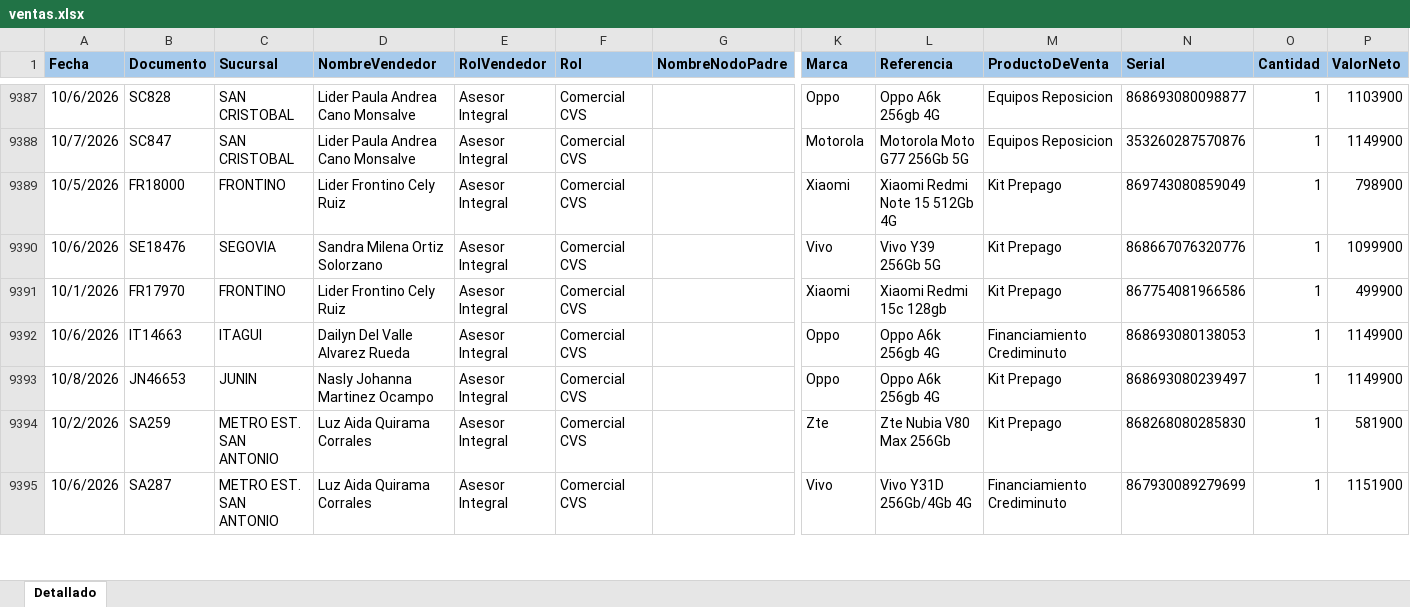
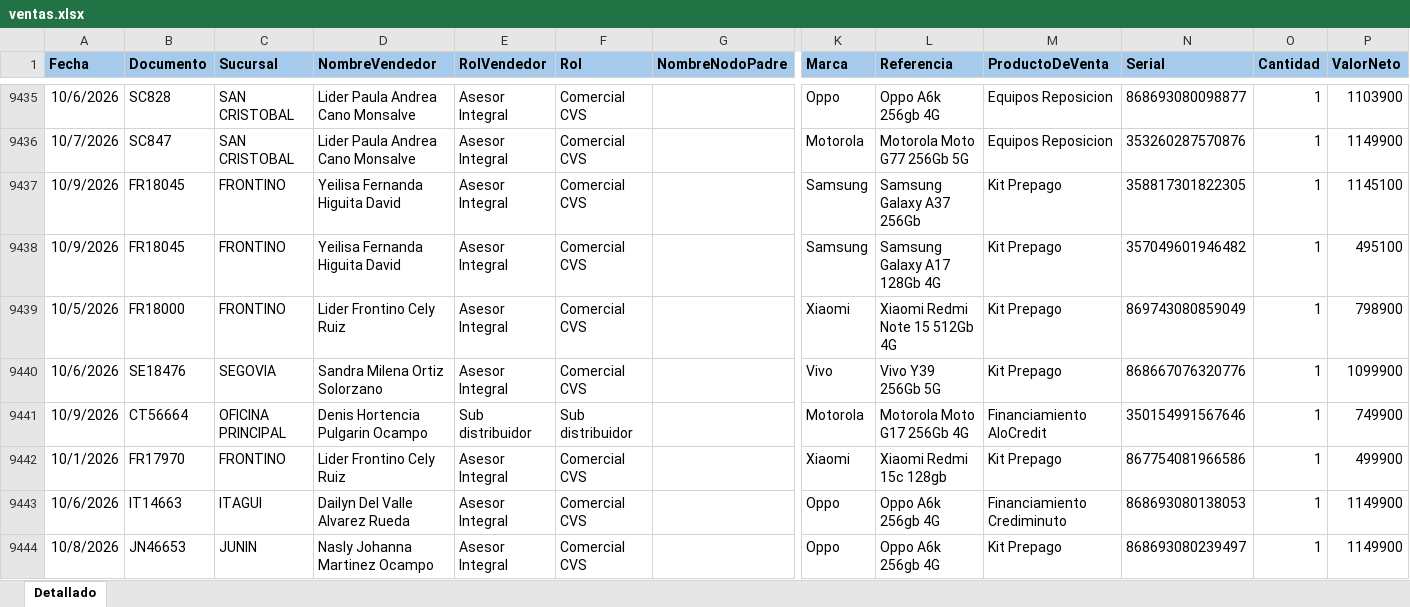
Before and after one commit to Paolam1903/EQUIPOS, an Excel workbook: ventas.xlsx, sheet Detallado, drawn as a sheet; only a part is shown, gaps mark what is left out; the shorter side is filled out with more unchanged rows; values as stored, in another font and other column widths than the file's, no borders; conditional formats not drawn; rows hold the shown columns only; the diff covers the shown part only; the diff names each change by its address in the sheet, - before the commit and + after, or states it on an @@ line.

```diff
--- a/ventas.xlsx (sheet Detallado)
+++ b/ventas.xlsx (sheet Detallado)
+row 9437: 10/9/2026 | FR18045 | FRONTINO | Yeilisa Fernanda Higuita David | Asesor Integral | Comercial CVS |  | Samsung | Samsung Galaxy A37 256Gb | Kit Prepago | 358817301822305 | 1 | 1145100
+row 9438: 10/9/2026 | FR18045 | FRONTINO | Yeilisa Fernanda Higuita David | Asesor Integral | Comercial CVS |  | Samsung | Samsung Galaxy A17 128Gb 4G | Kit Prepago | 357049601946482 | 1 | 495100
+row 9441: 10/9/2026 | CT56664 | OFICINA PRINCIPAL | Denis Hortencia Pulgarin Ocampo | Sub distribuidor | Sub distribuidor |  | Motorola | Motorola Moto G17 256Gb 4G | Financiamiento AloCredit | 350154991567646 | 1 | 749900
```
Also changed, not shown: 121 added rows, 36 moved rows and 17 edited cells elsewhere in this sheet, 1 other file.
